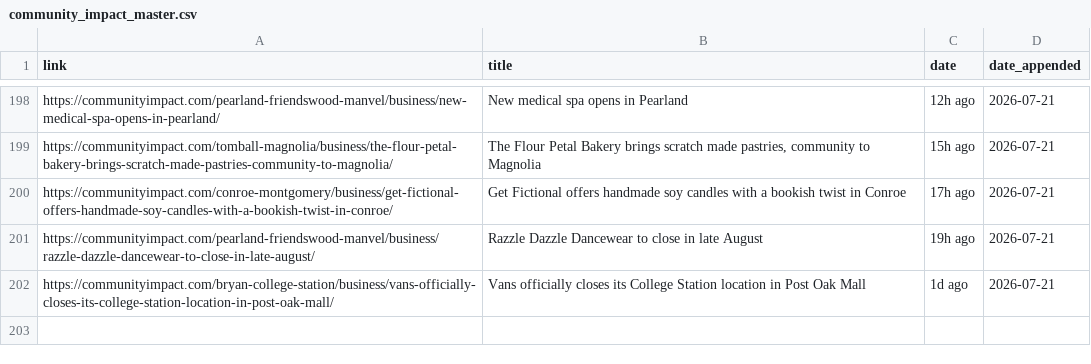
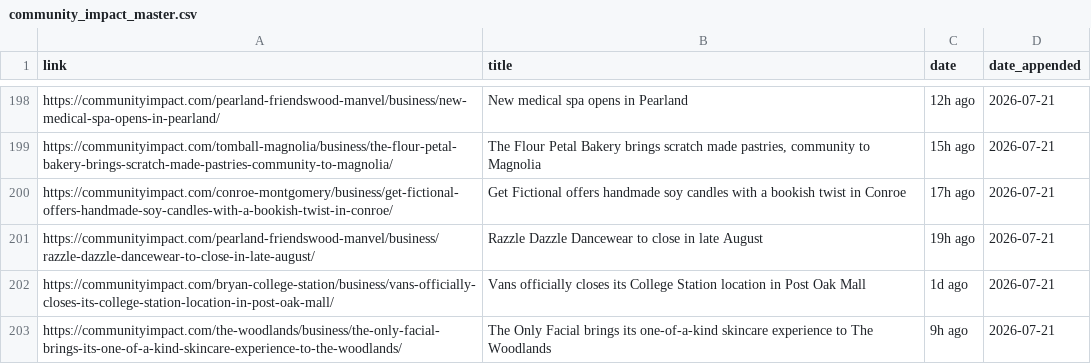
Before and after one commit to suryakantrajput-CP/retail-news-scraper, a CSV file: master_file/community_impact_master.csv, drawn as a sheet; only a part is shown, gaps mark what is left out; the diff names each change by its address in the sheet, - before the commit and + after, or states it on an @@ line.

```diff
--- a/master_file/community_impact_master.csv
+++ b/master_file/community_impact_master.csv
+row 203: https://communityimpact.com/the-woodlands/business/the-only-facial-brings-its-one-of-a-kind-skincare-experience-to-the-woodlands/ | The Only Facial brings its one-of-a-kind skincare experience to The Woodlands | 9h ago | 2026-07-21
```
Also changed, not shown: data/community_impact/community_impact_2026-07-21.csv.
